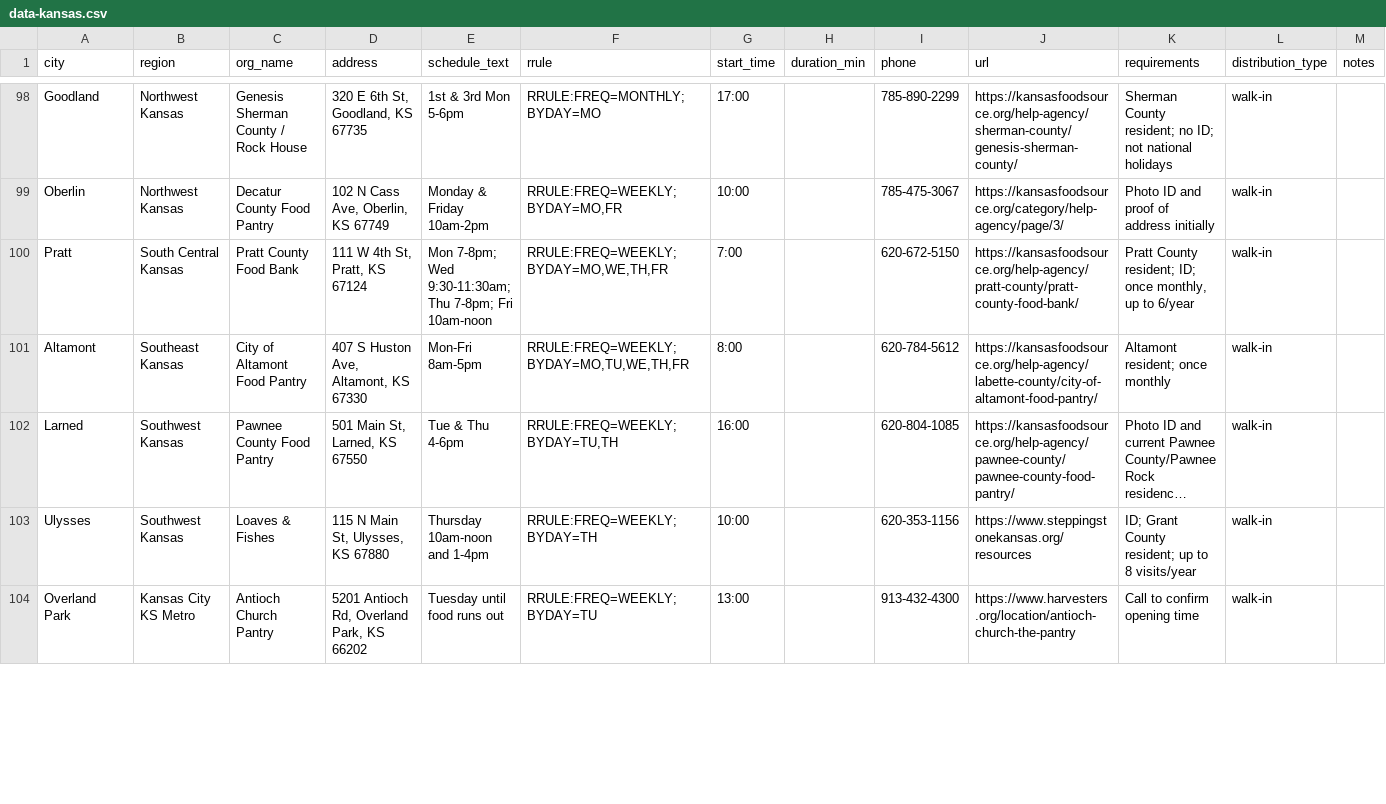
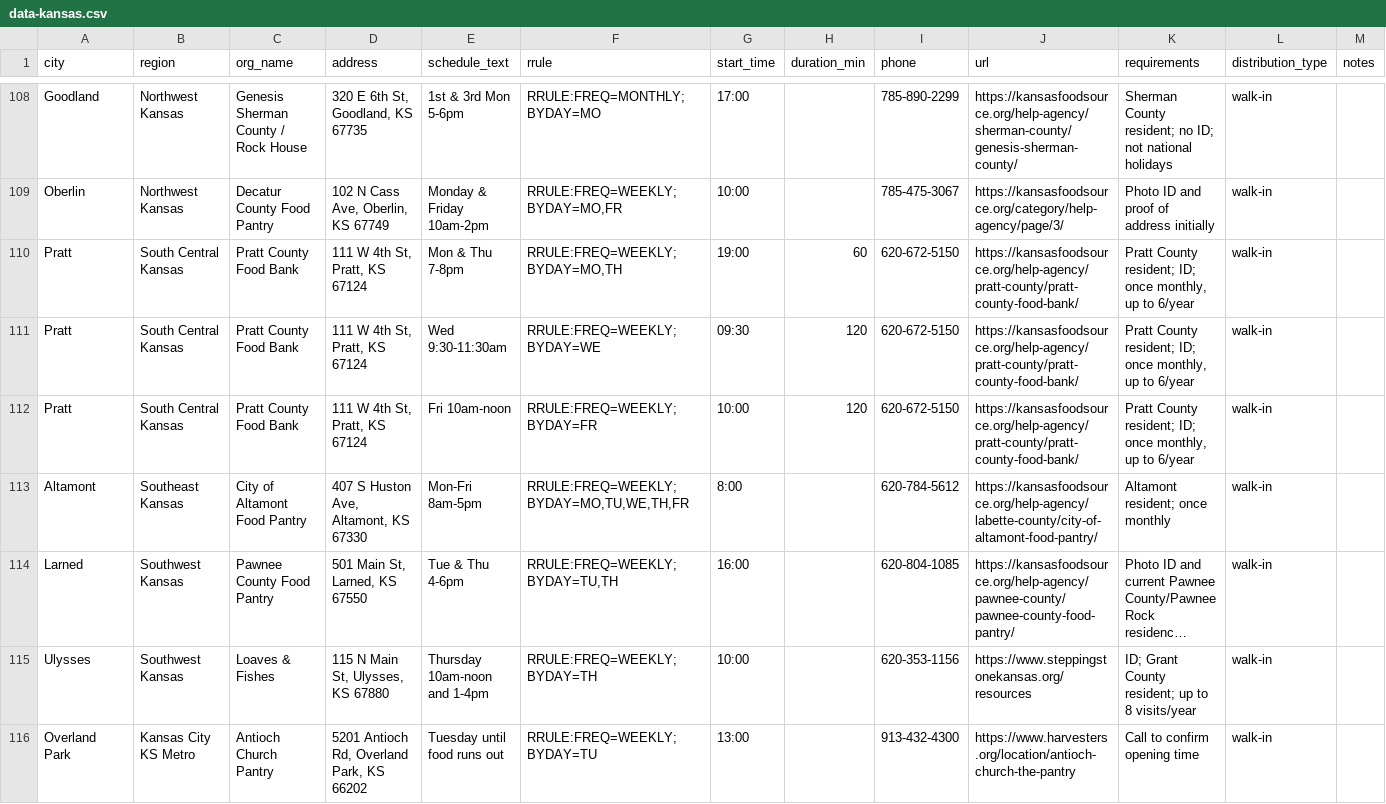
Before and after one commit to freefoodcalendars/freefoodcalendars, a CSV file: data-kansas.csv, drawn as a sheet; only a part is shown, gaps mark what is left out; long unchanged cells end in …; the diff covers the shown part only.

```diff
--- a/data-kansas.csv
+++ b/data-kansas.csv
@@ -99,3 +109,5 @@ Goodland,Northwest Kansas,Genesis Sherman County / Rock House,"320 E 6th St, Goo
 Oberlin,Northwest Kansas,Decatur County Food Pantry,"102 N Cass Ave, Oberlin, KS 67749",Monday & Friday 10am-2pm,"RRULE:FREQ=WEEKLY;BYDAY=MO,FR",10:00,,785-475-3067,https://kansasfoodsource.org/category/help-agency/page/3/,Photo ID and proof of address initially,walk-in,
-Pratt,South Central Kansas,Pratt County Food Bank,"111 W 4th St, Pratt, KS 67124",Mon 7-8pm; Wed 9:30-11:30am; Thu 7-8pm; Fri 10am-noon,"RRULE:FREQ=WEEKLY;BYDAY=MO,WE,TH,FR",7:00,,620-672-5150,https://kansasfoodsource.org/help-agency/pratt-county/pratt-county-food-bank/,"Pratt County resident; ID; once monthly, up to 6/year",walk-in,
+Pratt,South Central Kansas,Pratt County Food Bank,"111 W 4th St, Pratt, KS 67124",Mon & Thu 7-8pm,"RRULE:FREQ=WEEKLY;BYDAY=MO,TH",19:00,60,620-672-5150,https://kansasfoodsource.org/help-agency/pratt-county/pratt-county-food-bank/,"Pratt County resident; ID; once monthly, up to 6/year",walk-in,
+Pratt,South Central Kansas,Pratt County Food Bank,"111 W 4th St, Pratt, KS 67124",Wed 9:30-11:30am,RRULE:FREQ=WEEKLY;BYDAY=WE,09:30,120,620-672-5150,https://kansasfoodsource.org/help-agency/pratt-county/pratt-county-food-bank/,"Pratt County resident; ID; once monthly, up to 6/year",walk-in,
+Pratt,South Central Kansas,Pratt County Food Bank,"111 W 4th St, Pratt, KS 67124",Fri 10am-noon,RRULE:FREQ=WEEKLY;BYDAY=FR,10:00,120,620-672-5150,https://kansasfoodsource.org/help-agency/pratt-county/pratt-county-food-bank/,"Pratt County resident; ID; once monthly, up to 6/year",walk-in,
 Altamont,Southeast Kansas,City of Altamont Food Pantry,"407 S Huston Ave, Altamont, KS 67330",Mon-Fri 8am-5pm,"RRULE:FREQ=WEEKLY;BYDAY=MO,TU,WE,TH,FR",8:00,,620-784-5612,https://kansasfoodsource.org/help-agency/labette-county/city-of-altamont-food-pantry/,Altamont resident; once monthly,walk-in,
```
Also changed, not shown: 11 added rows and 28 edited cells elsewhere in this file, data-alabama.csv, data-missouri.csv, 25 other files.
